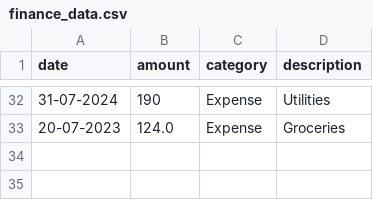
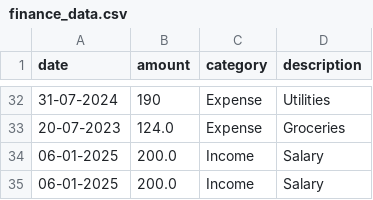
Before and after one commit to donghuynh0/Data_Visualization_Spring_2025, a CSV file: hw1/personal_finance_tracker/finance_data.csv, drawn as a sheet; only a part is shown, gaps mark what is left out.

```diff
--- a/hw1/personal_finance_tracker/finance_data.csv
+++ b/hw1/personal_finance_tracker/finance_data.csv
@@ -33 +33,3 @@ date,amount,category,description
 20-07-2023,124.0,Expense,Groceries
+06-01-2025,200.0,Income,Salary
+06-01-2025,200.0,Income,Salary
```
Also changed, not shown: 2 other files.
